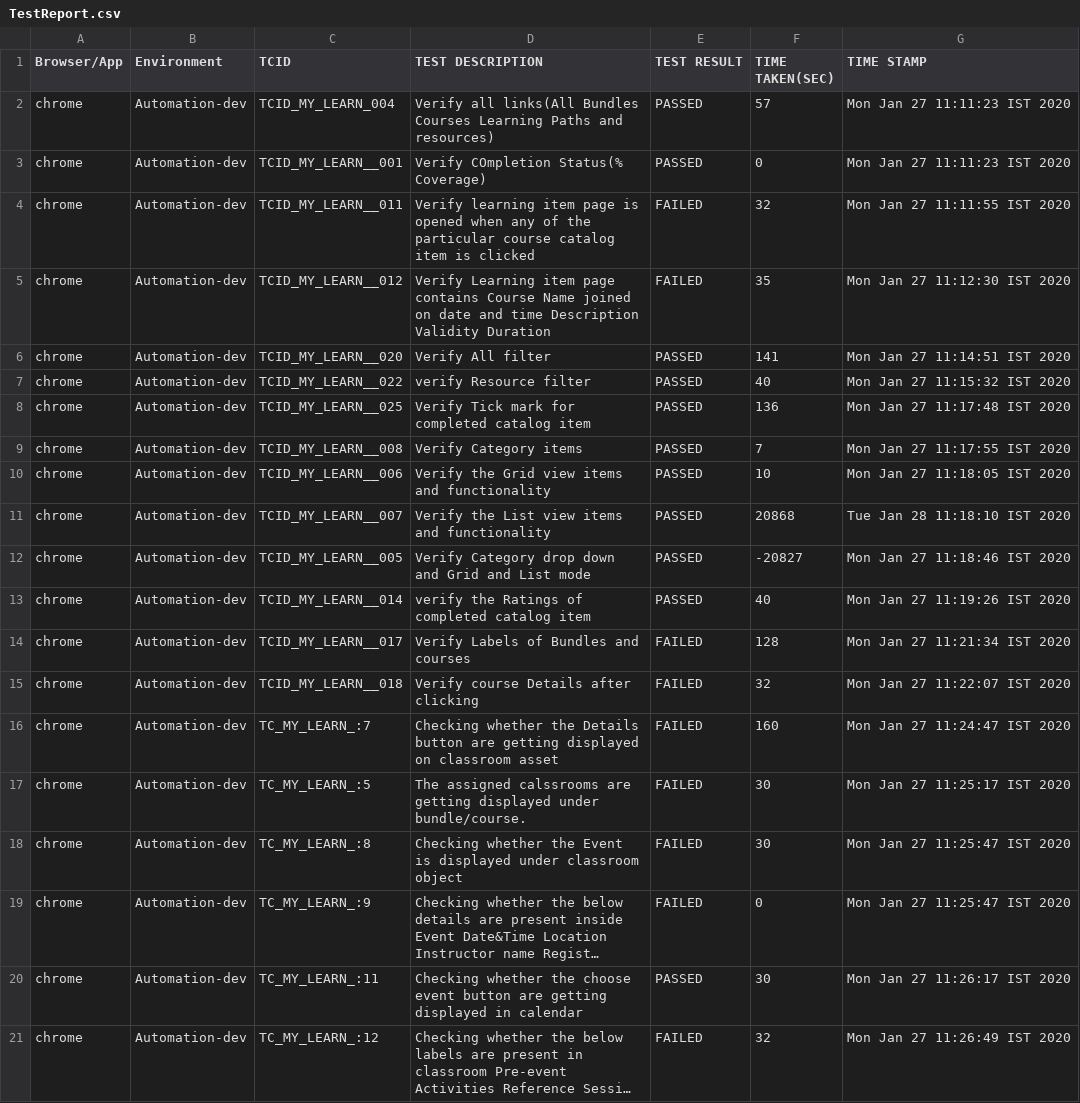
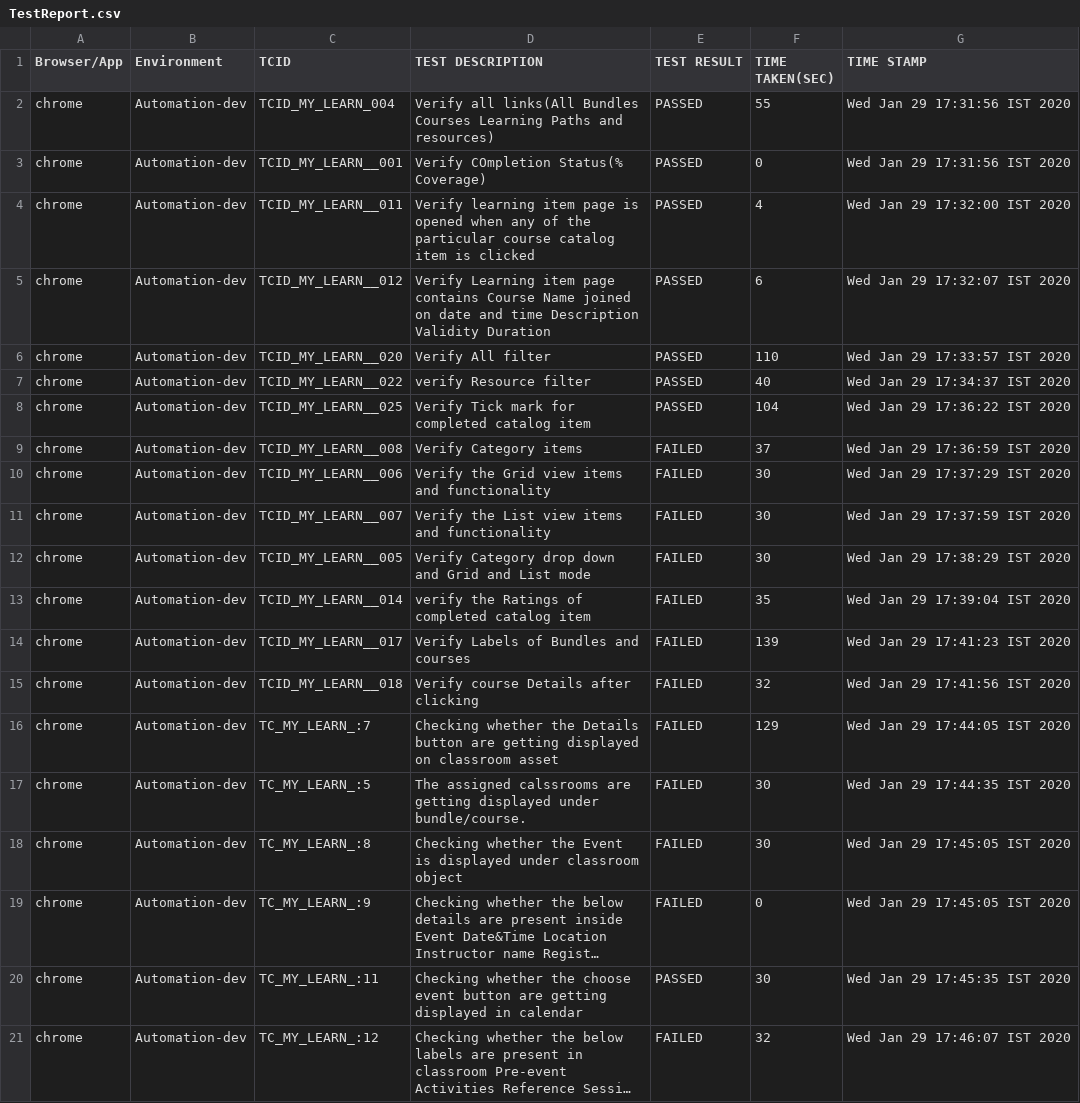
Before and after one commit to divyadharshinielb/FractalCheck, a CSV file: target/TestReport.csv, drawn as a sheet; long unchanged cells end in …; the diff names each change by its address in the sheet, - before the commit and + after, or states it on an @@ line.

```diff
--- a/target/TestReport.csv
+++ b/target/TestReport.csv
-F2 (TIME TAKEN(SEC)): 57
+F2 (TIME TAKEN(SEC)): 55
-G2:G3 (TIME STAMP): Mon Jan 27 11:11:23 IST 2020
+G2:G3 (TIME STAMP): Wed Jan 29 17:31:56 IST 2020
-E4:E5 (TEST RESULT): FAILED
+E4:E5 (TEST RESULT): PASSED
-F4 (TIME TAKEN(SEC)): 32
+F4 (TIME TAKEN(SEC)): 4
-G4 (TIME STAMP): Mon Jan 27 11:11:55 IST 2020
+G4 (TIME STAMP): Wed Jan 29 17:32:00 IST 2020
-F5 (TIME TAKEN(SEC)): 35
+F5 (TIME TAKEN(SEC)): 6
-G5 (TIME STAMP): Mon Jan 27 11:12:30 IST 2020
+G5 (TIME STAMP): Wed Jan 29 17:32:07 IST 2020
-F6 (TIME TAKEN(SEC)): 141
+F6 (TIME TAKEN(SEC)): 110
-G6 (TIME STAMP): Mon Jan 27 11:14:51 IST 2020
+G6 (TIME STAMP): Wed Jan 29 17:33:57 IST 2020
-G7 (TIME STAMP): Mon Jan 27 11:15:32 IST 2020
+G7 (TIME STAMP): Wed Jan 29 17:34:37 IST 2020
-F8 (TIME TAKEN(SEC)): 136
+F8 (TIME TAKEN(SEC)): 104
-G8 (TIME STAMP): Mon Jan 27 11:17:48 IST 2020
+G8 (TIME STAMP): Wed Jan 29 17:36:22 IST 2020
-E9:E13 (TEST RESULT): PASSED
+E9:E13 (TEST RESULT): FAILED
-F9 (TIME TAKEN(SEC)): 7
+F9 (TIME TAKEN(SEC)): 37
-G9 (TIME STAMP): Mon Jan 27 11:17:55 IST 2020
+G9 (TIME STAMP): Wed Jan 29 17:36:59 IST 2020
-F10 (TIME TAKEN(SEC)): 10
+F10 (TIME TAKEN(SEC)): 30
-G10 (TIME STAMP): Mon Jan 27 11:18:05 IST 2020
+G10 (TIME STAMP): Wed Jan 29 17:37:29 IST 2020
-F11 (TIME TAKEN(SEC)): 20868
+F11 (TIME TAKEN(SEC)): 30
-G11 (TIME STAMP): Tue Jan 28 11:18:10 IST 2020
+G11 (TIME STAMP): Wed Jan 29 17:37:59 IST 2020
-F12 (TIME TAKEN(SEC)): -20827
+F12 (TIME TAKEN(SEC)): 30
-G12 (TIME STAMP): Mon Jan 27 11:18:46 IST 2020
+G12 (TIME STAMP): Wed Jan 29 17:38:29 IST 2020
-F13 (TIME TAKEN(SEC)): 40
+F13 (TIME TAKEN(SEC)): 35
-G13 (TIME STAMP): Mon Jan 27 11:19:26 IST 2020
+G13 (TIME STAMP): Wed Jan 29 17:39:04 IST 2020
-F14 (TIME TAKEN(SEC)): 128
+F14 (TIME TAKEN(SEC)): 139
-G14 (TIME STAMP): Mon Jan 27 11:21:34 IST 2020
+G14 (TIME STAMP): Wed Jan 29 17:41:23 IST 2020
-G15 (TIME STAMP): Mon Jan 27 11:22:07 IST 2020
+G15 (TIME STAMP): Wed Jan 29 17:41:56 IST 2020
-F16 (TIME TAKEN(SEC)): 160
+F16 (TIME TAKEN(SEC)): 129
-G16 (TIME STAMP): Mon Jan 27 11:24:47 IST 2020
+G16 (TIME STAMP): Wed Jan 29 17:44:05 IST 2020
-G17 (TIME STAMP): Mon Jan 27 11:25:17 IST 2020
+G17 (TIME STAMP): Wed Jan 29 17:44:35 IST 2020
-G18:G19 (TIME STAMP): Mon Jan 27 11:25:47 IST 2020
+G18:G19 (TIME STAMP): Wed Jan 29 17:45:05 IST 2020
-G20 (TIME STAMP): Mon Jan 27 11:26:17 IST 2020
+G20 (TIME STAMP): Wed Jan 29 17:45:35 IST 2020
-G21 (TIME STAMP): Mon Jan 27 11:26:49 IST 2020
+G21 (TIME STAMP): Wed Jan 29 17:46:07 IST 2020
```
Also changed, not shown: 16 other files.
